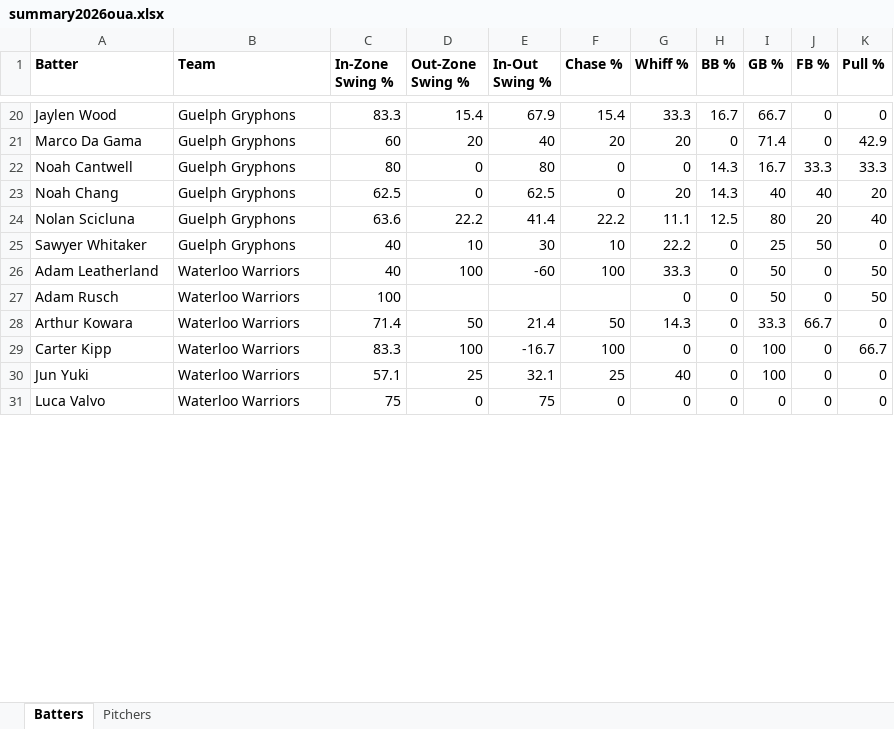
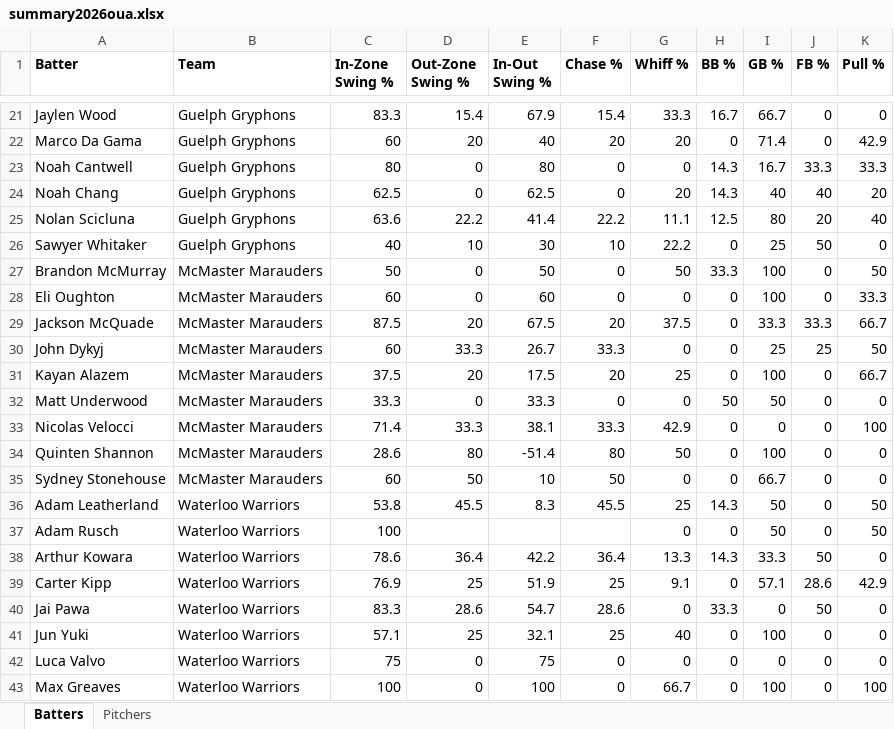
Before and after one commit to bigfishy06/data-diamond, an Excel workbook: oua/data/summary2026oua.xlsx, sheet Batters, drawn as a sheet; only a part is shown, gaps mark what is left out; values as stored, in another font and other column widths than the file's, no borders; table styles not drawn; addresses are those after the commit; the diff covers the shown part only; the diff names each change by its address in the sheet, - before the commit and + after, or states it on an @@ line.

```diff
--- a/oua/data/summary2026oua.xlsx (sheet Batters)
+++ b/oua/data/summary2026oua.xlsx (sheet Batters)
+row 27: Brandon McMurray | McMaster Marauders | 50 | 0 | 50 | 0 | 50 | 33.3 | 100 | 0 | 50
+row 28: Eli Oughton | McMaster Marauders | 60 | 0 | 60 | 0 | 0 | 0 | 100 | 0 | 33.3
+row 29: Jackson McQuade | McMaster Marauders | 87.5 | 20 | 67.5 | 20 | 37.5 | 0 | 33.3 | 33.3 | 66.7
+row 30: John Dykyj | McMaster Marauders | 60 | 33.3 | 26.7 | 33.3 | 0 | 0 | 25 | 25 | 50
+row 31: Kayan Alazem | McMaster Marauders | 37.5 | 20 | 17.5 | 20 | 25 | 0 | 100 | 0 | 66.7
+row 32: Matt Underwood | McMaster Marauders | 33.3 | 0 | 33.3 | 0 | 0 | 50 | 50 | 0 | 0
+row 33: Nicolas Velocci | McMaster Marauders | 71.4 | 33.3 | 38.1 | 33.3 | 42.9 | 0 | 0 | 0 | 100
+row 34: Quinten Shannon | McMaster Marauders | 28.6 | 80 | -51.4 | 80 | 50 | 0 | 100 | 0 | 0
+row 35: Sydney Stonehouse | McMaster Marauders | 60 | 50 | 10 | 50 | 0 | 0 | 66.7 | 0 | 0
-C36 (In-Zone Swing %): 40
+C36 (In-Zone Swing %): 53.8
-D36 (Out-Zone Swing %): 100
+D36 (Out-Zone Swing %): 45.5
-E36 (In-Out Swing %): -60
+E36 (In-Out Swing %): 8.3
-F36 (Chase %): 100
+F36 (Chase %): 45.5
-G36 (Whiff %): 33.3
+G36 (Whiff %): 25
-H36 (BB %): 0
+H36 (BB %): 14.3
-C38 (In-Zone Swing %): 71.4
+C38 (In-Zone Swing %): 78.6
-D38 (Out-Zone Swing %): 50
+D38 (Out-Zone Swing %): 36.4
-E38 (In-Out Swing %): 21.4
+E38 (In-Out Swing %): 42.2
-F38 (Chase %): 50
+F38 (Chase %): 36.4
-G38 (Whiff %): 14.3
+G38 (Whiff %): 13.3
-H38 (BB %): 0
+H38 (BB %): 14.3
-J38 (FB %): 66.7
+J38 (FB %): 50
-C39 (In-Zone Swing %): 83.3
+C39 (In-Zone Swing %): 76.9
-D39 (Out-Zone Swing %): 100
+D39 (Out-Zone Swing %): 25
-E39 (In-Out Swing %): -16.7
+E39 (In-Out Swing %): 51.9
-F39 (Chase %): 100
+F39 (Chase %): 25
-G39 (Whiff %): 0
+G39 (Whiff %): 9.1
-I39 (GB %): 100
+I39 (GB %): 57.1
-J39 (FB %): 0
+J39 (FB %): 28.6
-K39 (Pull %): 66.7
+K39 (Pull %): 42.9
+row 40: Jai Pawa | Waterloo Warriors | 83.3 | 28.6 | 54.7 | 28.6 | 0 | 33.3 | 0 | 50 | 0
+row 43: Max Greaves | Waterloo Warriors | 100 | 0 | 100 | 0 | 66.7 | 0 | 100 | 0 | 100
```
Also changed, not shown: 3 added rows, 1 removed row and 107 edited cells elsewhere in this sheet, sheet Pitchers, 1 other file.
